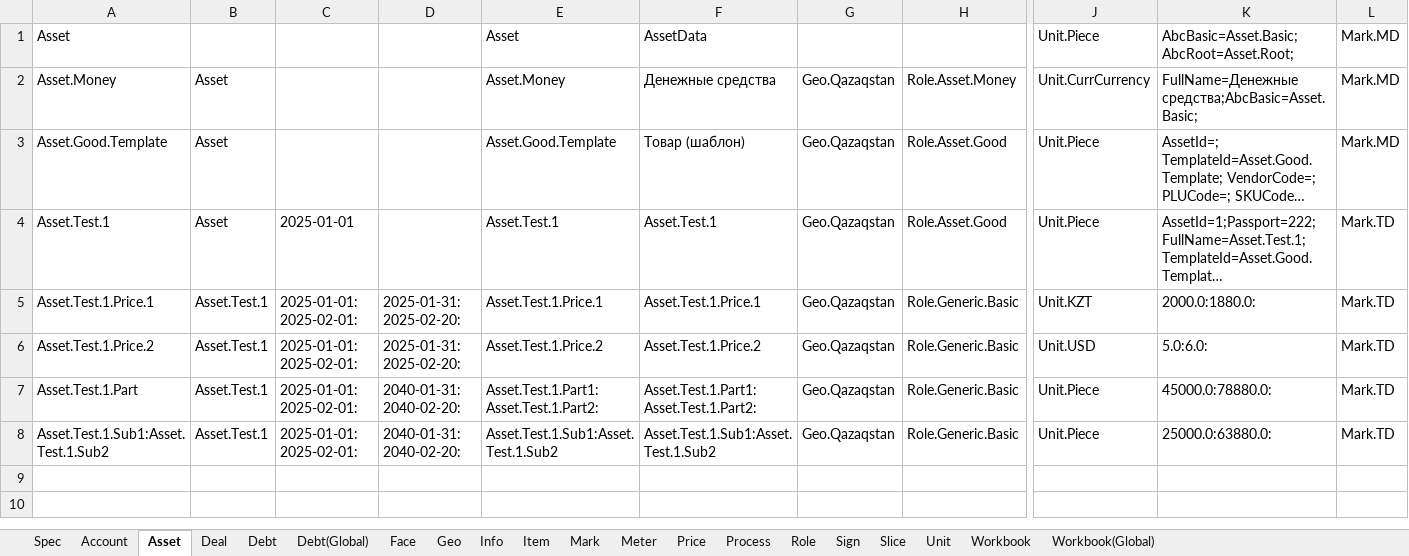
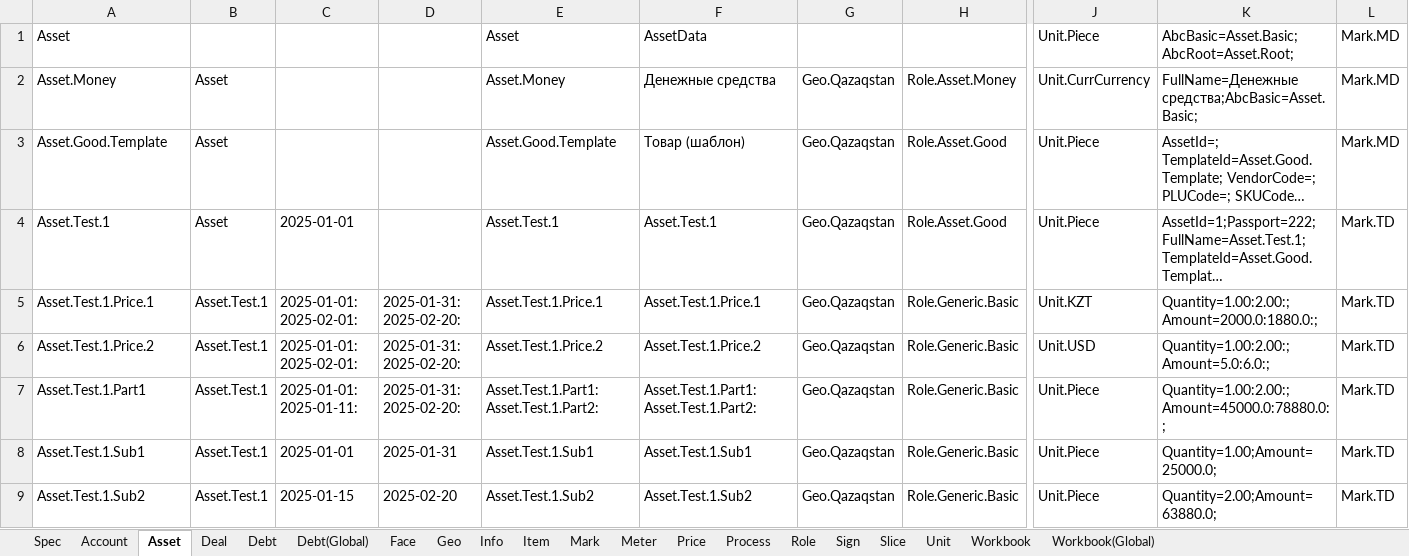
Before and after one commit to KursakovSA/AccBase, an Excel workbook: WB_DatabaseTemplateGlobal_tables.xlsx, sheet Asset, drawn as a sheet; only a part is shown, gaps mark what is left out; long unchanged cells end in …; values as stored, in another font and other column widths than the file's, no borders; addresses are those after the commit; rows hold the shown columns only; the diff names each change by its address in the sheet, - before the commit and + after, or states it on an @@ line.

```diff
--- a/WB_DatabaseTemplateGlobal_tables.xlsx (sheet Asset)
+++ b/WB_DatabaseTemplateGlobal_tables.xlsx (sheet Asset)
-K5: 2000.0:1880.0:
+K5: Quantity=1.00:2.00:;Amount=2000.0:1880.0:;
-K6: 5.0:6.0:
+K6: Quantity=1.00:2.00:;Amount=5.0:6.0:;
-A7: Asset.Test.1.Part
+A7: Asset.Test.1.Part1
-C7: 2025-01-01: 2025-02-01:
+C7: 2025-01-01: 2025-01-11:
-D7: 2040-01-31: 2040-02-20:
+D7: 2025-01-31: 2025-02-20:
-K7: 45000.0:78880.0:
+K7: Quantity=1.00:2.00:;Amount=45000.0:78880.0:;
+row 8: Asset.Test.1.Sub1 | Asset.Test.1 | 2025-01-01 | 2025-01-31 | Asset.Test.1.Sub1 | Asset.Test.1.Sub1 | Geo.Qazaqstan | Role.Generic.Basic | Unit.Piece | Quantity=1.00;Amount=25000.0; | Mark.TD
-A9: Asset.Test.1.Sub1:Asset.Test.1.Sub2
+A9: Asset.Test.1.Sub2
-C9: 2025-01-01: 2025-02-01:
+C9: 2025-01-15
-D9: 2040-01-31: 2040-02-20:
+D9: 2025-02-20
-E9: Asset.Test.1.Sub1:Asset.Test.1.Sub2
+E9: Asset.Test.1.Sub2
-F9: Asset.Test.1.Sub1:Asset.Test.1.Sub2
+F9: Asset.Test.1.Sub2
-K9: 25000.0:63880.0:
+K9: Quantity=2.00;Amount=63880.0;
```
Also changed, not shown: sheet Face, sheet Role, sheet Price.
